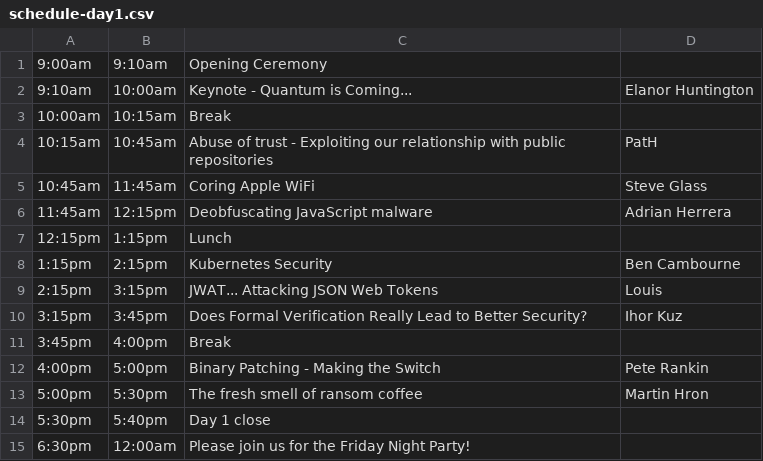
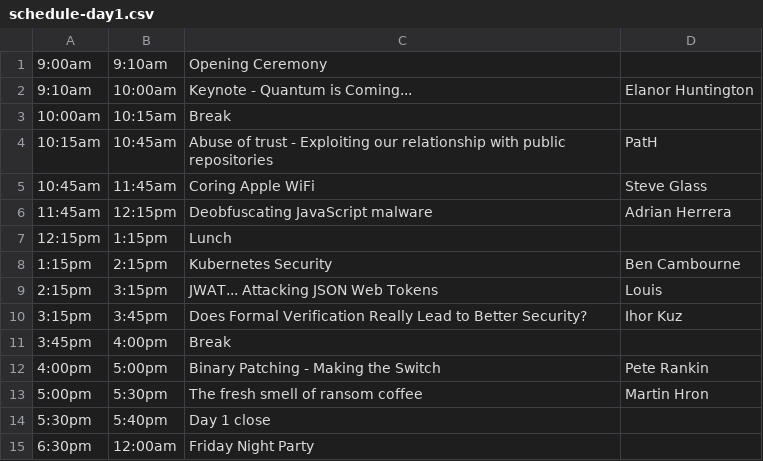
Before and after one commit to BSidesCbr/2019badge, a CSV file: firmware/bsides2019badge/fs/text/schedule-day1.csv, drawn as a sheet.

```diff
--- a/firmware/bsides2019badge/fs/text/schedule-day1.csv
+++ b/firmware/bsides2019badge/fs/text/schedule-day1.csv
@@ -14,2 +14,2 @@
 5:30pm,5:40pm,Day 1 close
-6:30pm,12:00am,Please join us for the Friday Night Party!
+6:30pm,12:00am,Friday Night Party
```
Also changed, not shown: firmware/bsides2019badge/fs/text/schedule-day2.csv, 9 other files.
